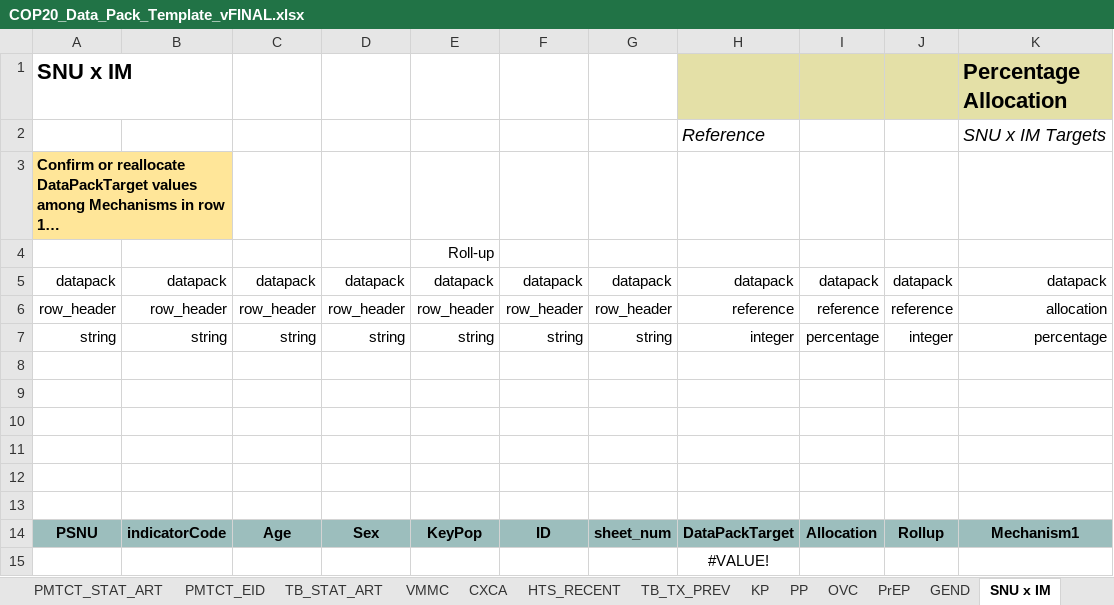
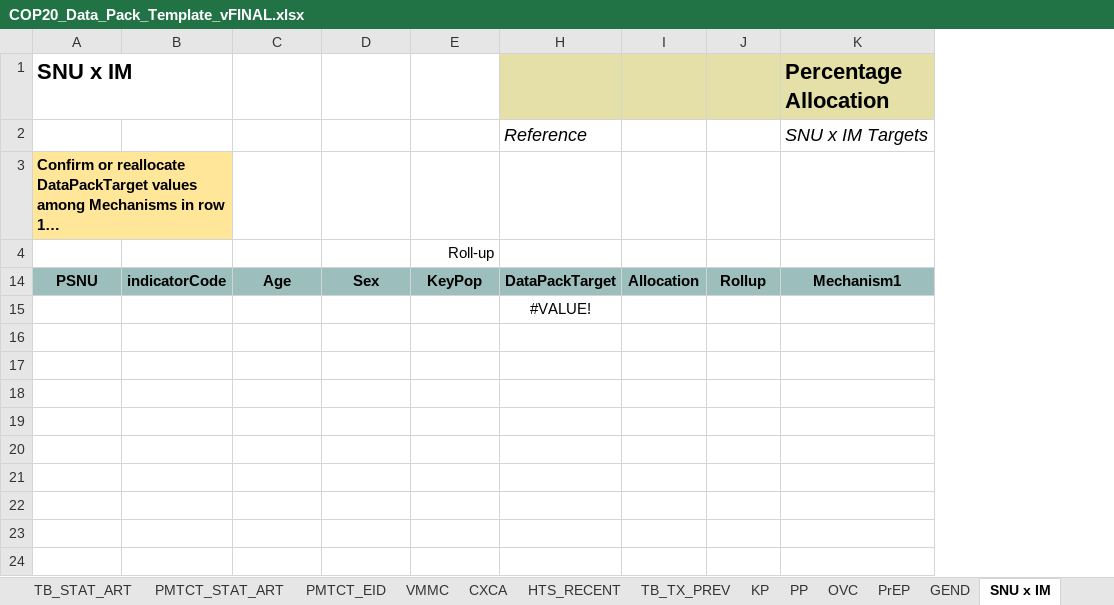
Before and after one commit to pepfar-datim/datapackr, an Excel workbook: data-raw/COP20_Data_Pack_Template_vFINAL.xlsx, sheet SNU x IM, drawn as a sheet; long unchanged cells end in …; values as stored, in another font and other column widths than the file's, no borders; conditional formats not drawn; the diff names each change by its address in the sheet, - before the commit and + after, or states it on an @@ line.

```diff
--- a/data-raw/COP20_Data_Pack_Template_vFINAL.xlsx (sheet SNU x IM)
+++ b/data-raw/COP20_Data_Pack_Template_vFINAL.xlsx (sheet SNU x IM)
@@ sheet tab order changed: TB_STAT_ART | PMTCT_STAT_ART | PMTCT_EID | VMMC | CXCA | HTS_RECENT | TB_TX_PREV | KP | PP | OVC | PrEP | GEND | SNU x IM @@
@@ column F hidden, row 14: ID @@
@@ column G hidden, row 14: sheet_num @@
-row 5: datapack | datapack | datapack | datapack | datapack | datapack | datapack | datapack | datapack | datapack | datapack
-row 6: row_header | row_header | row_header | row_header | row_header | row_header | row_header | reference | reference | reference | allocation
-row 7: string | string | string | string | string | string | string | integer | percentage | integer | percentage
-row 8: (empty)
-row 9: (empty)
-row 10: (empty)
-row 11: (empty)
-row 12: (empty)
-row 13: (empty)
```
Also changed, not shown: sheet HTS, sheet HTS_RECENT, sheet PMTCT_STAT_ART, sheet TX, sheet VMMC, sheet Epi PMTCT, 12 more sheets, formulas that keep their value.
